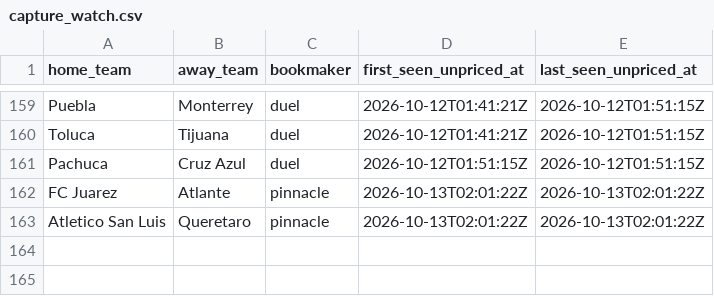
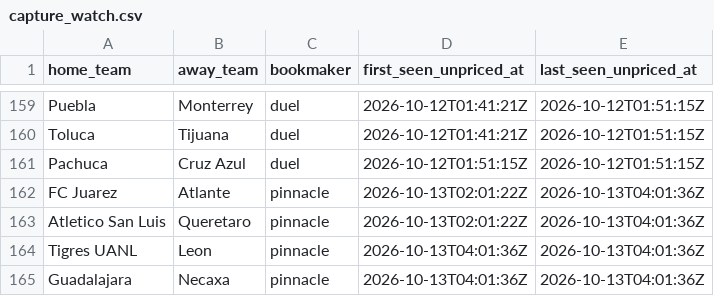
Before and after one commit to jiajun-builds/betmodel, a CSV file: data/ligamx/capture_watch.csv, drawn as a sheet; only a part is shown, gaps mark what is left out.

```diff
--- a/data/ligamx/capture_watch.csv
+++ b/data/ligamx/capture_watch.csv
@@ -161,3 +161,5 @@ Toluca,Tijuana,duel,2026-10-12T01:41:21Z,2026-10-12T01:51:15Z
 Pachuca,Cruz Azul,duel,2026-10-12T01:51:15Z,2026-10-12T01:51:15Z
-FC Juarez,Atlante,pinnacle,2026-10-13T02:01:22Z,2026-10-13T02:01:22Z
-Atletico San Luis,Queretaro,pinnacle,2026-10-13T02:01:22Z,2026-10-13T02:01:22Z
+FC Juarez,Atlante,pinnacle,2026-10-13T02:01:22Z,2026-10-13T04:01:36Z
+Atletico San Luis,Queretaro,pinnacle,2026-10-13T02:01:22Z,2026-10-13T04:01:36Z
+Tigres UANL,Leon,pinnacle,2026-10-13T04:01:36Z,2026-10-13T04:01:36Z
+Guadalajara,Necaxa,pinnacle,2026-10-13T04:01:36Z,2026-10-13T04:01:36Z
```
